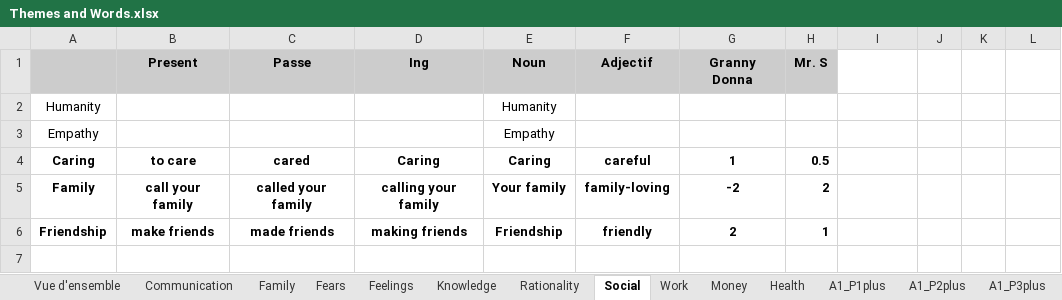
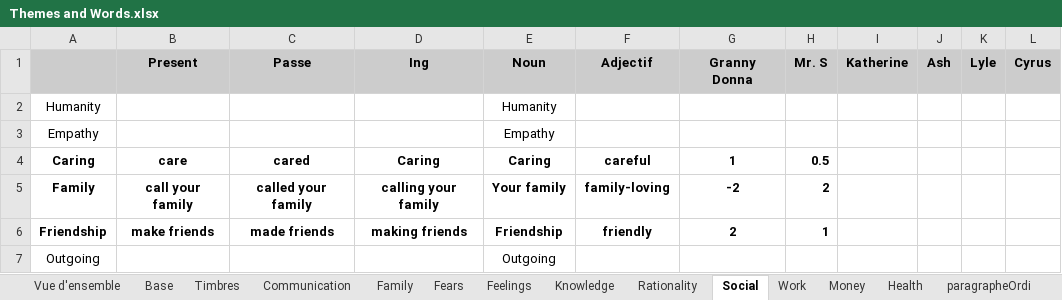
Before and after one commit to NilsVandamme/DEAR_REBORN, an Excel workbook: Assets/ImportFiles/XLS/Themes and Words.xlsx, sheet Social, drawn as a sheet; values as stored, in another font and other column widths than the file's, no borders; charts and pictures not drawn; the diff names each change by its address in the sheet, - before the commit and + after, or states it on an @@ line.

```diff
--- a/Assets/ImportFiles/XLS/Themes and Words.xlsx (sheet Social)
+++ b/Assets/ImportFiles/XLS/Themes and Words.xlsx (sheet Social)
+sheet tab: Base
+sheet tab: Timbres
+sheet tab: paragrapheOrdi
-I1: (empty)
+I1: Katherine
-I1:L1 fill: none
+I1:L1 fill: #CCCCCC
-J1: (empty)
+J1: Ash
-K1: (empty)
+K1: Lyle
-L1: (empty)
+L1: Cyrus
-B4 (Present): to care
+B4 (Present): care
+row 7: Outgoing |  |  |  | Outgoing
```
Also changed, not shown: sheet Feelings, sheet Knowledge, sheet Communication, sheet Rationality, sheet Money, sheet Work, 3 more sheets, other sheet tabs, charts or pictures, 37 other files.
